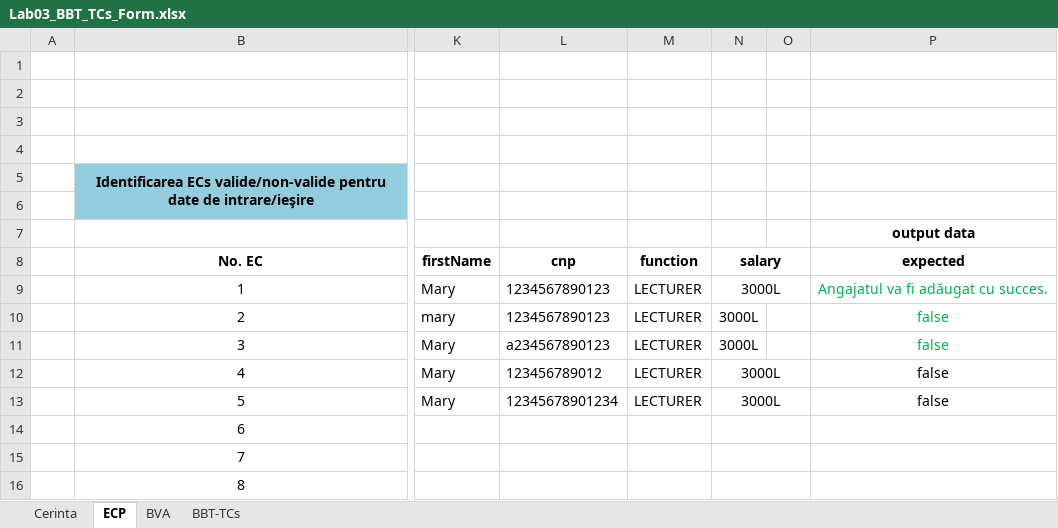
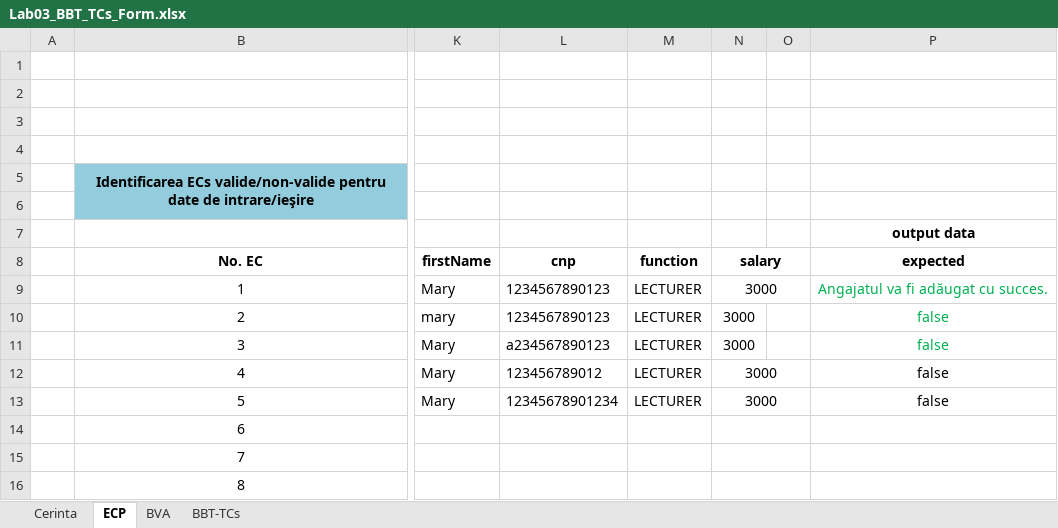
Before and after one commit to ChaneLaForet/btci0180-VVTA, an Excel workbook: Lab3/Lab03_BBT_TCs_Form.xlsx, sheet ECP, drawn as a sheet; only a part is shown, gaps mark what is left out; values as stored, in another font and other column widths than the file's, no borders; charts and pictures not drawn; the diff names each change by its address in the sheet, - before the commit and + after, or states it on an @@ line.

```diff
--- a/Lab3/Lab03_BBT_TCs_Form.xlsx (sheet ECP)
+++ b/Lab3/Lab03_BBT_TCs_Form.xlsx (sheet ECP)
-N9:N13: 3000L
+N9:N13: 3000
```
Also changed, not shown: sheet BBT-TCs, sheet BVA, 1 other file.
